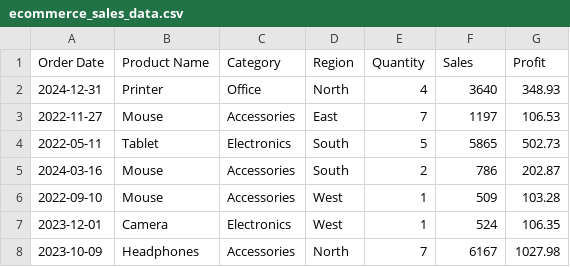
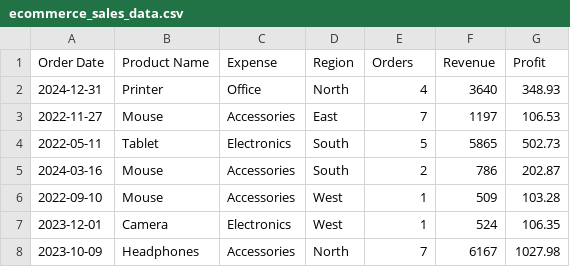
Before and after one commit to NishPatelCodes/Businalyst, a CSV file: backend/Data/ecommerce_sales_data.csv, drawn as a sheet; only a part is shown.

Commit message:
Add date range picker, currency selector, payment method updates, and data persistence

```diff
--- a/backend/Data/ecommerce_sales_data.csv
+++ b/backend/Data/ecommerce_sales_data.csv
@@ -1,2 +1,2 @@
-Order Date,Product Name,Category,Region,Quantity,Sales,Profit
+Order Date,Product Name,Expense,Region,Orders,Revenue,Profit
 2024-12-31,Printer,Office,North,4,3640,348.93
```
Also changed, not shown: 7 other files.
